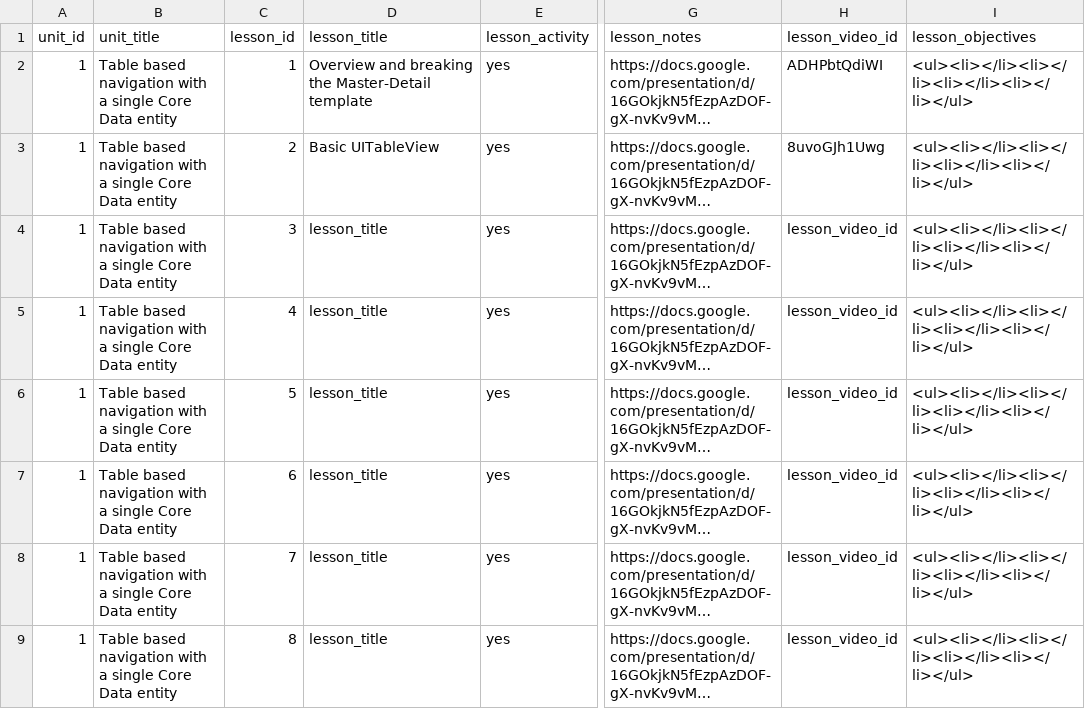
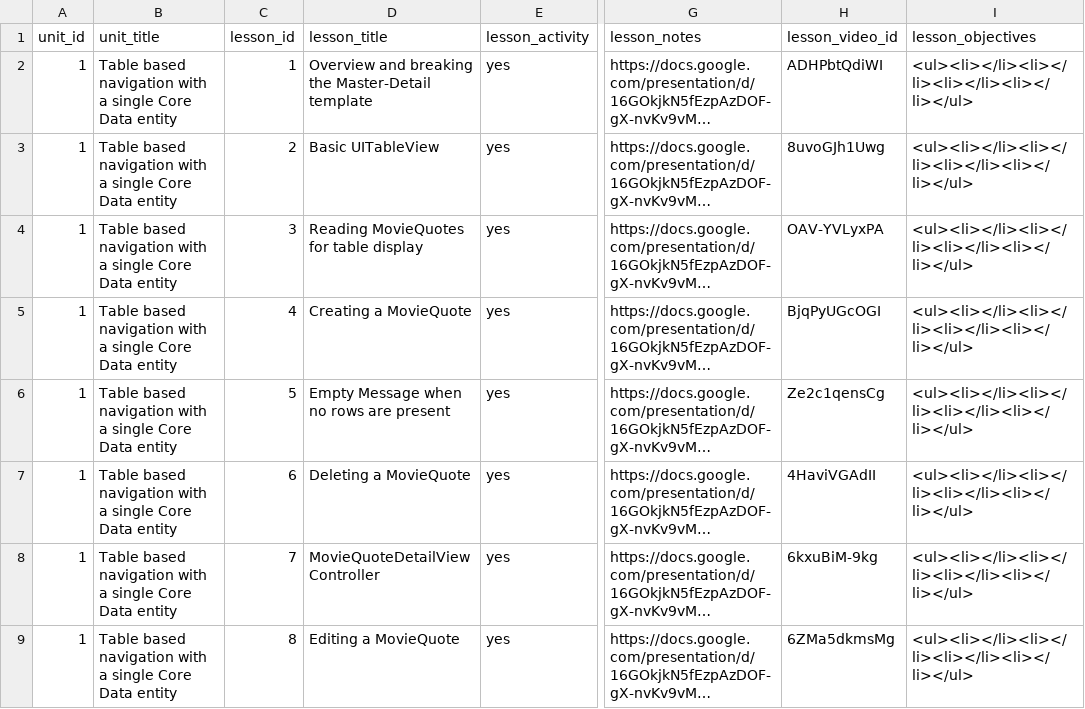
Before and after one commit to Rosebotics/RoseboticsWeb, a CSV file: courses/ios-core-data/data/lesson.csv, drawn as a sheet; only a part is shown, gaps mark what is left out; long unchanged cells end in …; the diff names each change by its address in the sheet, - before the commit and + after, or states it on an @@ line.

Commit message:
placeholders for Core Data lessons

```diff
--- a/courses/ios-core-data/data/lesson.csv
+++ b/courses/ios-core-data/data/lesson.csv
-D4 (lesson_title): lesson_title
+D4 (lesson_title): Reading MovieQuotes for table display
-H4 (lesson_video_id): lesson_video_id
+H4 (lesson_video_id): OAV-YVLyxPA
-D5 (lesson_title): lesson_title
+D5 (lesson_title): Creating a MovieQuote
-H5 (lesson_video_id): lesson_video_id
+H5 (lesson_video_id): BjqPyUGcOGI
-D6 (lesson_title): lesson_title
+D6 (lesson_title): Empty Message when no rows are present
-H6 (lesson_video_id): lesson_video_id
+H6 (lesson_video_id): Ze2c1qensCg
-D7 (lesson_title): lesson_title
+D7 (lesson_title): Deleting a MovieQuote
-H7 (lesson_video_id): lesson_video_id
+H7 (lesson_video_id): 4HaviVGAdII
-D8 (lesson_title): lesson_title
+D8 (lesson_title): MovieQuoteDetailViewController
-H8 (lesson_video_id): lesson_video_id
+H8 (lesson_video_id): 6kxuBiM-9kg
-D9 (lesson_title): lesson_title
+D9 (lesson_title): Editing a MovieQuote
-H9 (lesson_video_id): lesson_video_id
+H9 (lesson_video_id): 6ZMa5dkmsMg
```
